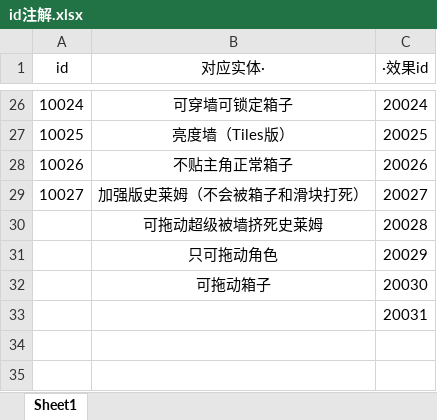
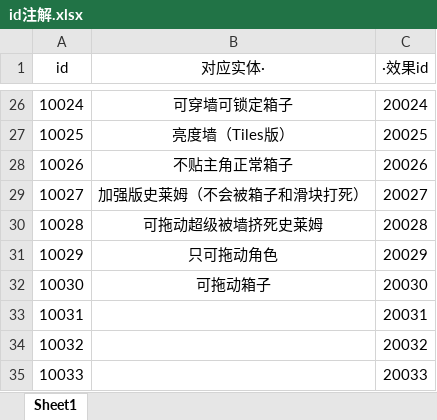
Before and after one commit to copper09as/SpotlightGameJam, an Excel workbook: Assets/StreamingAssets/id注解.xlsx, sheet Sheet1, drawn as a sheet; only a part is shown, gaps mark what is left out; values as stored, in another font and other column widths than the file's, no borders; the diff names each change by its address in the sheet, - before the commit and + after, or states it on an @@ line.

```diff
--- a/Assets/StreamingAssets/id注解.xlsx (sheet Sheet1)
+++ b/Assets/StreamingAssets/id注解.xlsx (sheet Sheet1)
@@ column A (id) renumbered between rows 30 and 33 @@
+row 34: 10032 |  | 20032
+row 35: 10033 |  | 20033
```
Also changed, not shown: formulas that keep their value, 1 other file.
